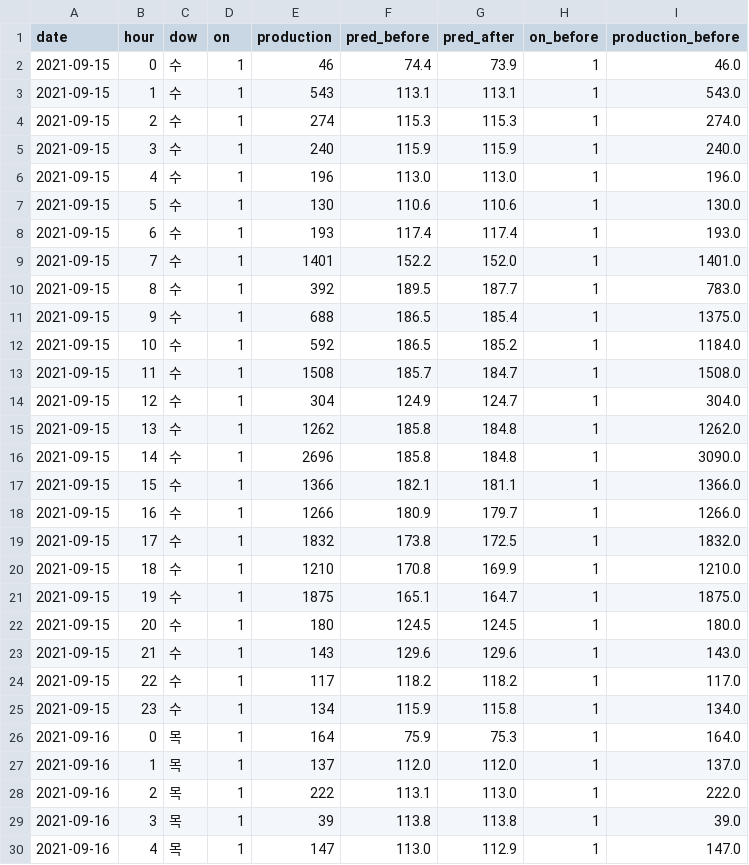
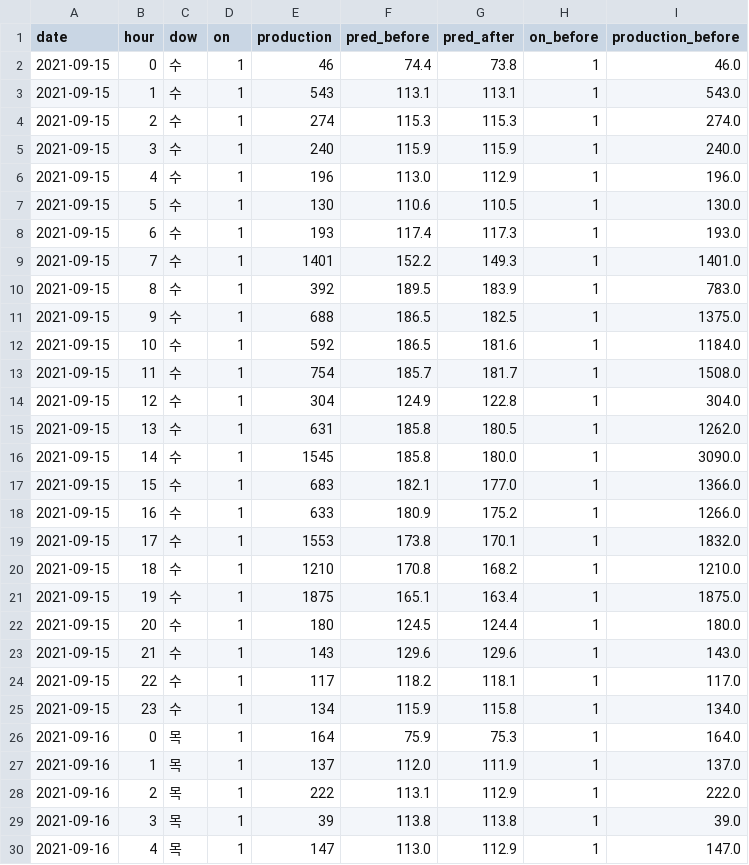
Before and after one commit to SeoHyun1024/kamp-resource-optimization-benchmark, a CSV file: plans/out/web/week_0915/advice_hourly.csv, drawn as a sheet; only a part is shown; the diff covers the shown part only.

```diff
--- a/plans/out/web/week_0915/advice_hourly.csv
+++ b/plans/out/web/week_0915/advice_hourly.csv
@@ -1,3 +1,3 @@
 date,hour,dow,on,production,pred_before,pred_after,on_before,production_before
-2021-09-15,0,수,1,46,74.4,73.9,1,46.0
+2021-09-15,0,수,1,46,74.4,73.8,1,46.0
 2021-09-15,1,수,1,543,113.1,113.1,1,543.0
@@ -5,25 +5,25 @@
 2021-09-15,3,수,1,240,115.9,115.9,1,240.0
-2021-09-15,4,수,1,196,113.0,113.0,1,196.0
-2021-09-15,5,수,1,130,110.6,110.6,1,130.0
-2021-09-15,6,수,1,193,117.4,117.4,1,193.0
-2021-09-15,7,수,1,1401,152.2,152.0,1,1401.0
-2021-09-15,8,수,1,392,189.5,187.7,1,783.0
-2021-09-15,9,수,1,688,186.5,185.4,1,1375.0
-2021-09-15,10,수,1,592,186.5,185.2,1,1184.0
-2021-09-15,11,수,1,1508,185.7,184.7,1,1508.0
-2021-09-15,12,수,1,304,124.9,124.7,1,304.0
-2021-09-15,13,수,1,1262,185.8,184.8,1,1262.0
-2021-09-15,14,수,1,2696,185.8,184.8,1,3090.0
-2021-09-15,15,수,1,1366,182.1,181.1,1,1366.0
-2021-09-15,16,수,1,1266,180.9,179.7,1,1266.0
-2021-09-15,17,수,1,1832,173.8,172.5,1,1832.0
-2021-09-15,18,수,1,1210,170.8,169.9,1,1210.0
-2021-09-15,19,수,1,1875,165.1,164.7,1,1875.0
-2021-09-15,20,수,1,180,124.5,124.5,1,180.0
+2021-09-15,4,수,1,196,113.0,112.9,1,196.0
+2021-09-15,5,수,1,130,110.6,110.5,1,130.0
+2021-09-15,6,수,1,193,117.4,117.3,1,193.0
+2021-09-15,7,수,1,1401,152.2,149.3,1,1401.0
+2021-09-15,8,수,1,392,189.5,183.9,1,783.0
+2021-09-15,9,수,1,688,186.5,182.5,1,1375.0
+2021-09-15,10,수,1,592,186.5,181.6,1,1184.0
+2021-09-15,11,수,1,754,185.7,181.7,1,1508.0
+2021-09-15,12,수,1,304,124.9,122.8,1,304.0
+2021-09-15,13,수,1,631,185.8,180.5,1,1262.0
+2021-09-15,14,수,1,1545,185.8,180.0,1,3090.0
+2021-09-15,15,수,1,683,182.1,177.0,1,1366.0
+2021-09-15,16,수,1,633,180.9,175.2,1,1266.0
+2021-09-15,17,수,1,1553,173.8,170.1,1,1832.0
+2021-09-15,18,수,1,1210,170.8,168.2,1,1210.0
+2021-09-15,19,수,1,1875,165.1,163.4,1,1875.0
+2021-09-15,20,수,1,180,124.5,124.4,1,180.0
 2021-09-15,21,수,1,143,129.6,129.6,1,143.0
-2021-09-15,22,수,1,117,118.2,118.2,1,117.0
+2021-09-15,22,수,1,117,118.2,118.1,1,117.0
 2021-09-15,23,수,1,134,115.9,115.8,1,134.0
 2021-09-16,0,목,1,164,75.9,75.3,1,164.0
-2021-09-16,1,목,1,137,112.0,112.0,1,137.0
-2021-09-16,2,목,1,222,113.1,113.0,1,222.0
+2021-09-16,1,목,1,137,112.0,111.9,1,137.0
+2021-09-16,2,목,1,222,113.1,112.9,1,222.0
 2021-09-16,3,목,1,39,113.8,113.8,1,39.0
```
Also changed, not shown: 97 edited cells elsewhere in this file, plans/out/web/backtest_0908/moves.csv, plans/out/web/backtest_0908_ext/advice_hourly.csv, 34 other files.
